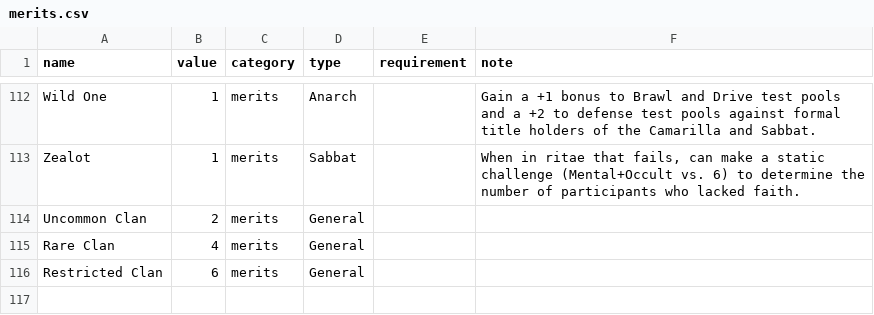
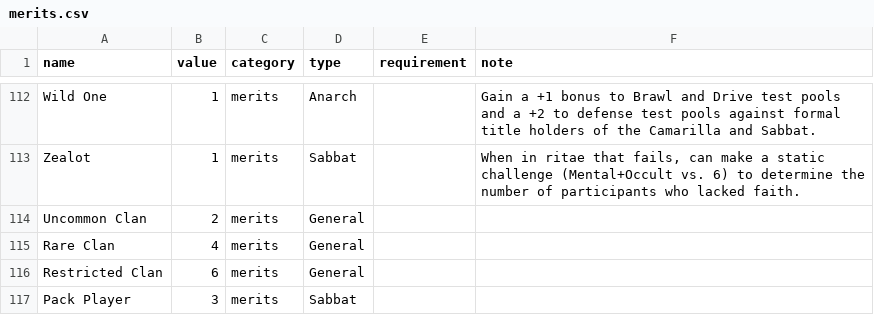
Before and after one commit to gnu-lorien/yorick, a CSV file: data/merits.csv, drawn as a sheet; only a part is shown, gaps mark what is left out.

Commit message:
Add Pack Player merit
#21

```diff
--- a/data/merits.csv
+++ b/data/merits.csv
@@ -116 +116,2 @@ Rare Clan,4,merits,General,,
 Restricted Clan,6,merits,General,,
+Pack Player,3,merits,Sabbat,,
```
